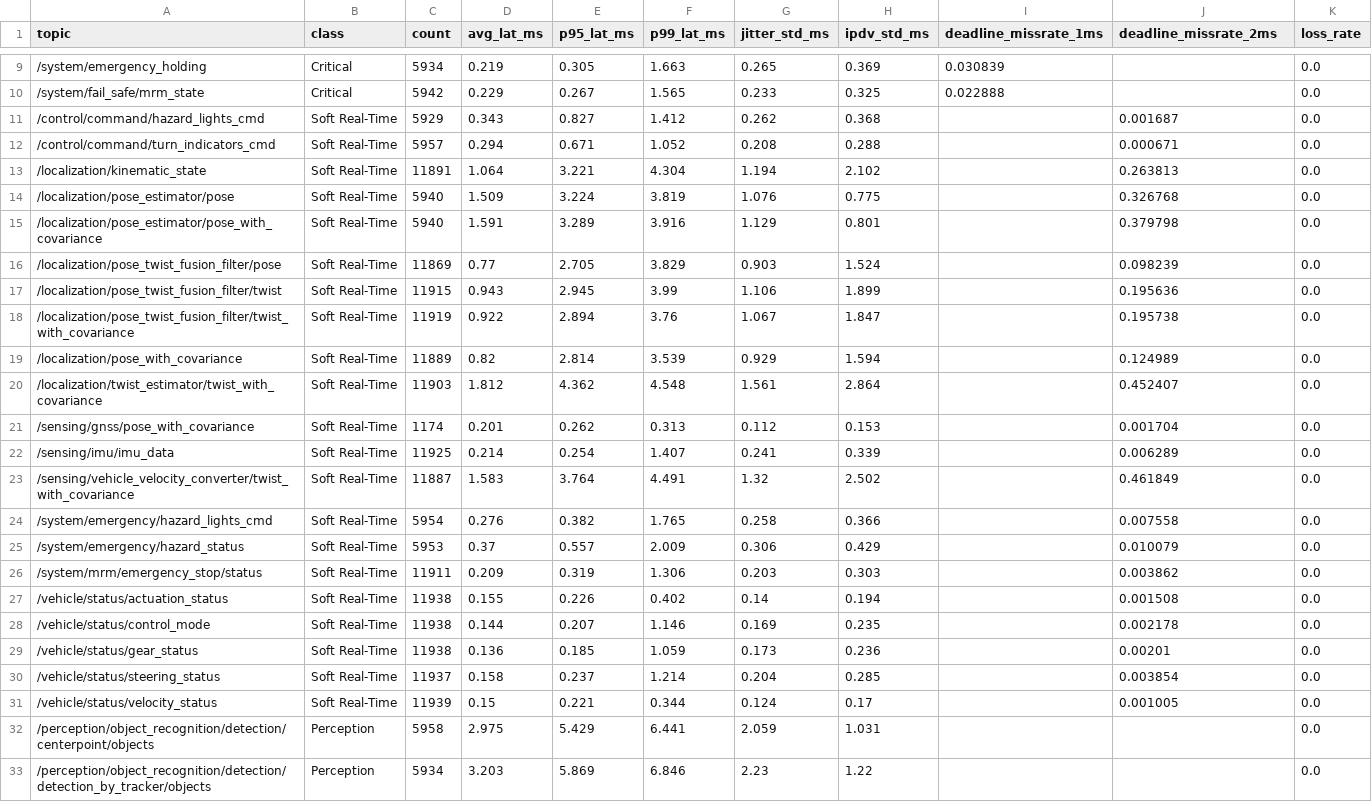
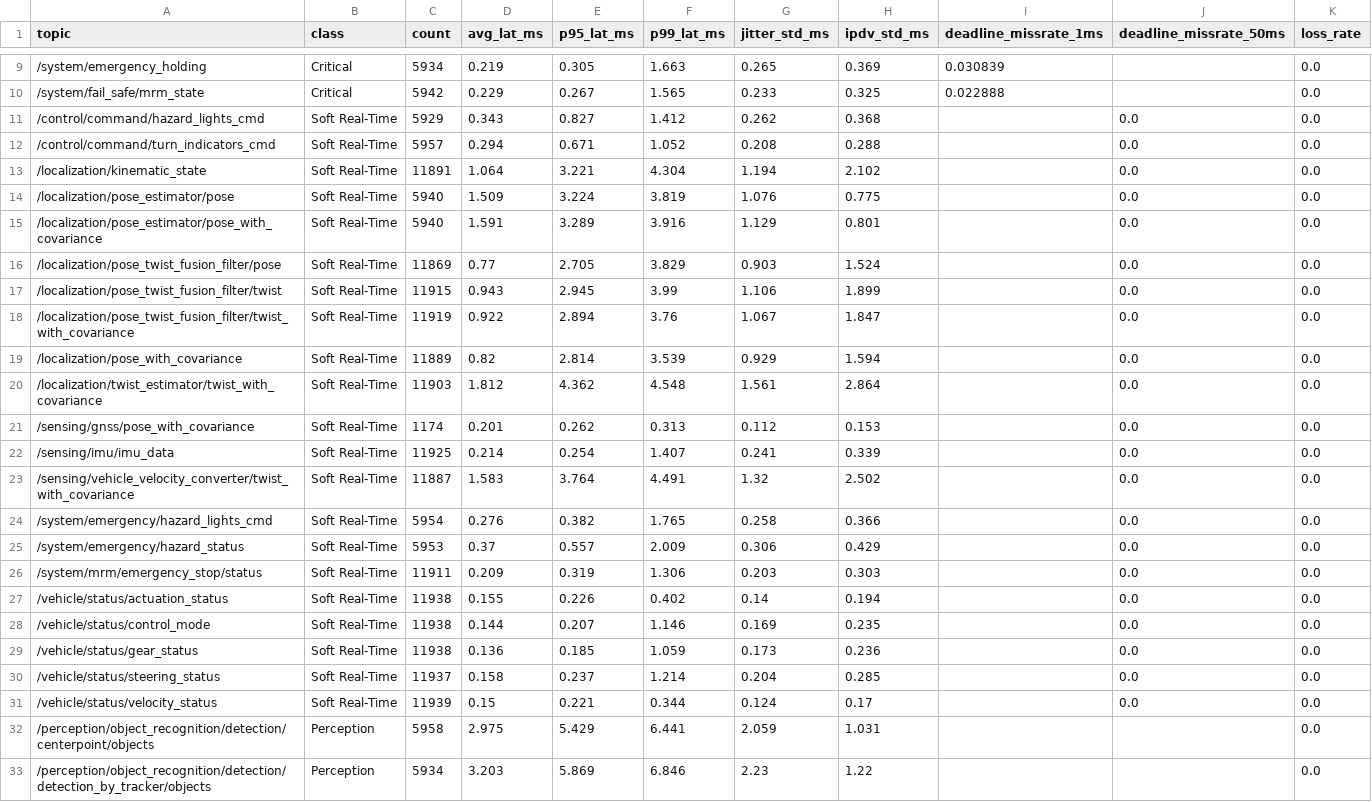
Before and after one commit to habby1012/thesis, a CSV file: exp/case2/non_overloading/2/merged_stat.csv, drawn as a sheet; only a part is shown, gaps mark what is left out; the diff names each change by its address in the sheet, - before the commit and + after, or states it on an @@ line.

```diff
--- a/exp/case2/non_overloading/2/merged_stat.csv
+++ b/exp/case2/non_overloading/2/merged_stat.csv
-J1: deadline_missrate_2ms
+J1: deadline_missrate_50ms
-J11 (deadline_missrate_50ms): 0.001687
+J11 (deadline_missrate_50ms): 0.0
-J12 (deadline_missrate_50ms): 0.000671
+J12 (deadline_missrate_50ms): 0.0
-J13 (deadline_missrate_50ms): 0.263813
+J13 (deadline_missrate_50ms): 0.0
-J14 (deadline_missrate_50ms): 0.326768
+J14 (deadline_missrate_50ms): 0.0
-J15 (deadline_missrate_50ms): 0.379798
+J15 (deadline_missrate_50ms): 0.0
-J16 (deadline_missrate_50ms): 0.098239
+J16 (deadline_missrate_50ms): 0.0
-J17 (deadline_missrate_50ms): 0.195636
+J17 (deadline_missrate_50ms): 0.0
-J18 (deadline_missrate_50ms): 0.195738
+J18 (deadline_missrate_50ms): 0.0
-J19 (deadline_missrate_50ms): 0.124989
+J19 (deadline_missrate_50ms): 0.0
-J20 (deadline_missrate_50ms): 0.452407
+J20 (deadline_missrate_50ms): 0.0
-J21 (deadline_missrate_50ms): 0.001704
+J21 (deadline_missrate_50ms): 0.0
-J22 (deadline_missrate_50ms): 0.006289
+J22 (deadline_missrate_50ms): 0.0
-J23 (deadline_missrate_50ms): 0.461849
+J23 (deadline_missrate_50ms): 0.0
-J24 (deadline_missrate_50ms): 0.007558
+J24 (deadline_missrate_50ms): 0.0
-J25 (deadline_missrate_50ms): 0.010079
+J25 (deadline_missrate_50ms): 0.0
-J26 (deadline_missrate_50ms): 0.003862
+J26 (deadline_missrate_50ms): 0.0
-J27 (deadline_missrate_50ms): 0.001508
+J27 (deadline_missrate_50ms): 0.0
-J28 (deadline_missrate_50ms): 0.002178
+J28 (deadline_missrate_50ms): 0.0
-J29 (deadline_missrate_50ms): 0.00201
+J29 (deadline_missrate_50ms): 0.0
-J30 (deadline_missrate_50ms): 0.003854
+J30 (deadline_missrate_50ms): 0.0
-J31 (deadline_missrate_50ms): 0.001005
+J31 (deadline_missrate_50ms): 0.0
```
Also changed, not shown: exp/case1/non_overloading/2/merged_stat.csv, exp/case2/non_overloading/4/merged_stat.csv, 22 other files.
